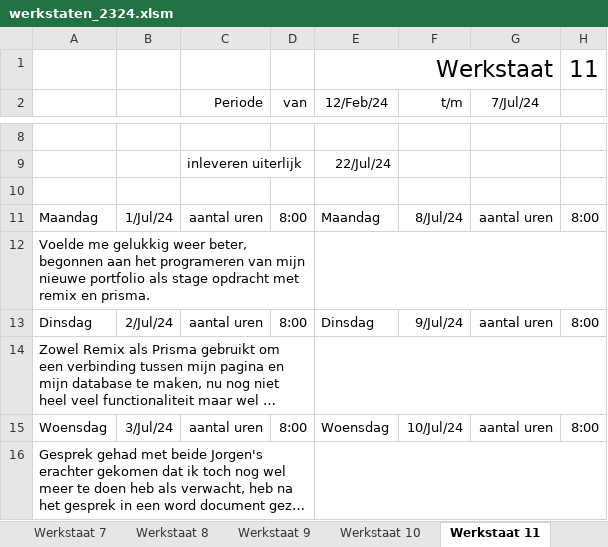
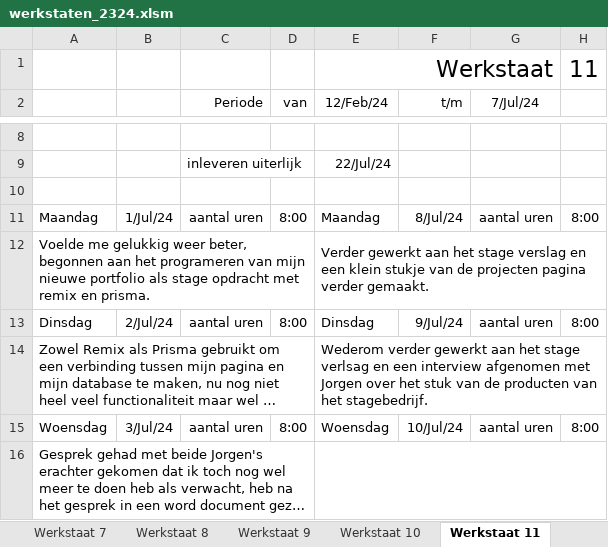
Before and after one commit to Rickmuda/Unfinished-portfolio-project, an Excel workbook: Bestanden/werkstaten_2324.xlsm, sheet Werkstaat 11, drawn as a sheet; only a part is shown, gaps mark what is left out; long unchanged cells end in …; values as stored, in another font and other column widths than the file's, no borders; charts and pictures not drawn; the diff names each change by its address in the sheet, - before the commit and + after, or states it on an @@ line.

Commit message:
Update werkstaten_2324.xlsm

```diff
--- a/Bestanden/werkstaten_2324.xlsm (sheet Werkstaat 11)
+++ b/Bestanden/werkstaten_2324.xlsm (sheet Werkstaat 11)
-E12 (12/Feb/24): (empty)
+E12 (12/Feb/24): Verder gewerkt aan het stage verslag en een klein stukje van de projecten pagina verder gemaakt.
-E14 (12/Feb/24): (empty)
+E14 (12/Feb/24): Wederom verder gewerkt aan het stage verlsag en een interview afgenomen met Jorgen over het stuk van de producten van het stagebedrijf.
```
